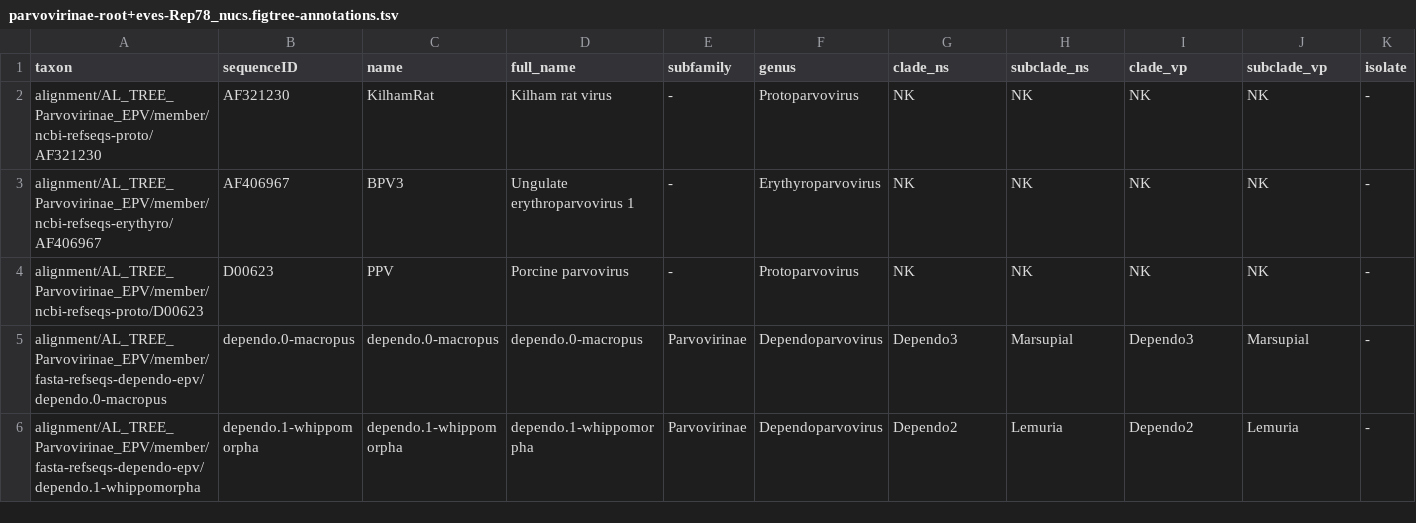
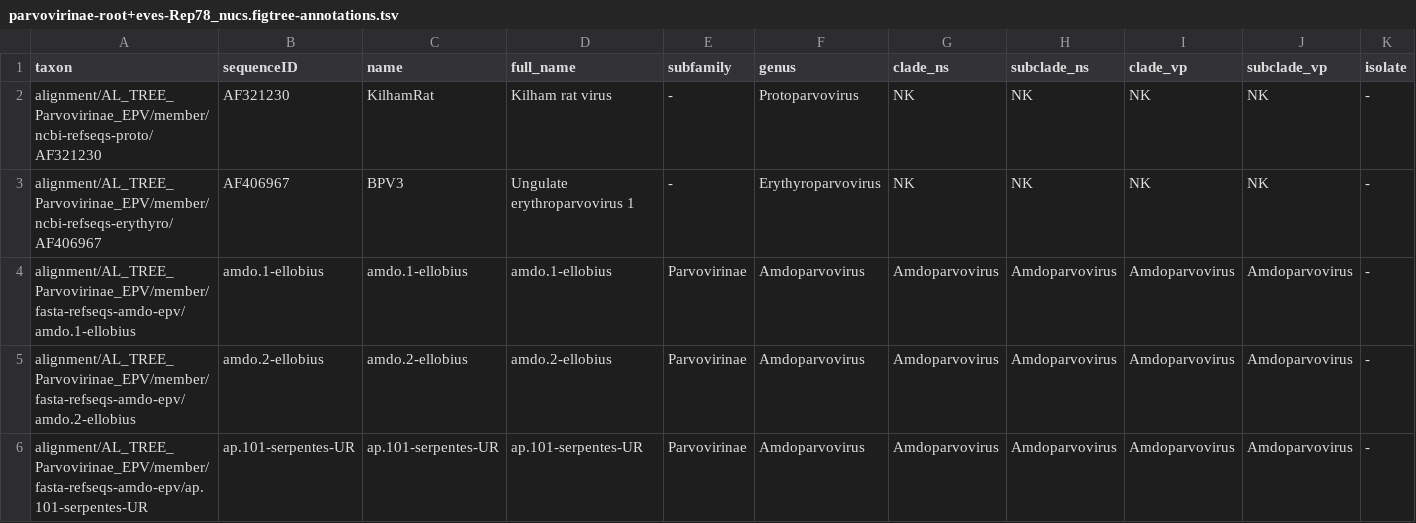
Before and after one commit to giffordlabcvr/Parvovirus-GLUE, a TSV file: trees/subfamily-level/parvovirinae-root+eves-Rep78_nucs.figtree-annotations.tsv, drawn as a sheet; only a part is shown; the shorter side is filled out with more unchanged rows; rows hold the shown columns only; the diff covers the shown part only; the diff names each change by its address in the sheet, - before the commit and + after, or states it on an @@ line.

```diff
--- a/trees/subfamily-level/parvovirinae-root+eves-Rep78_nucs.figtree-annotations.tsv
+++ b/trees/subfamily-level/parvovirinae-root+eves-Rep78_nucs.figtree-annotations.tsv
+row 4: alignment/AL_TREE_Parvovirinae_EPV/member/fasta-refseqs-amdo-epv/amdo.1-ellobius | amdo.1-ellobius | amdo.1-ellobius | amdo.1-ellobius | Parvovirinae | Amdoparvovirus | Amdoparvovirus | Amdoparvovirus | Amdoparvovirus | Amdoparvovirus | -
+row 5: alignment/AL_TREE_Parvovirinae_EPV/member/fasta-refseqs-amdo-epv/amdo.2-ellobius | amdo.2-ellobius | amdo.2-ellobius | amdo.2-ellobius | Parvovirinae | Amdoparvovirus | Amdoparvovirus | Amdoparvovirus | Amdoparvovirus | Amdoparvovirus | -
+row 6: alignment/AL_TREE_Parvovirinae_EPV/member/fasta-refseqs-amdo-epv/ap.101-serpentes-UR | ap.101-serpentes-UR | ap.101-serpentes-UR | ap.101-serpentes-UR | Parvovirinae | Amdoparvovirus | Amdoparvovirus | Amdoparvovirus | Amdoparvovirus | Amdoparvovirus | -
```
Also changed, not shown: 8 added rows elsewhere in this file, 4 other files.
